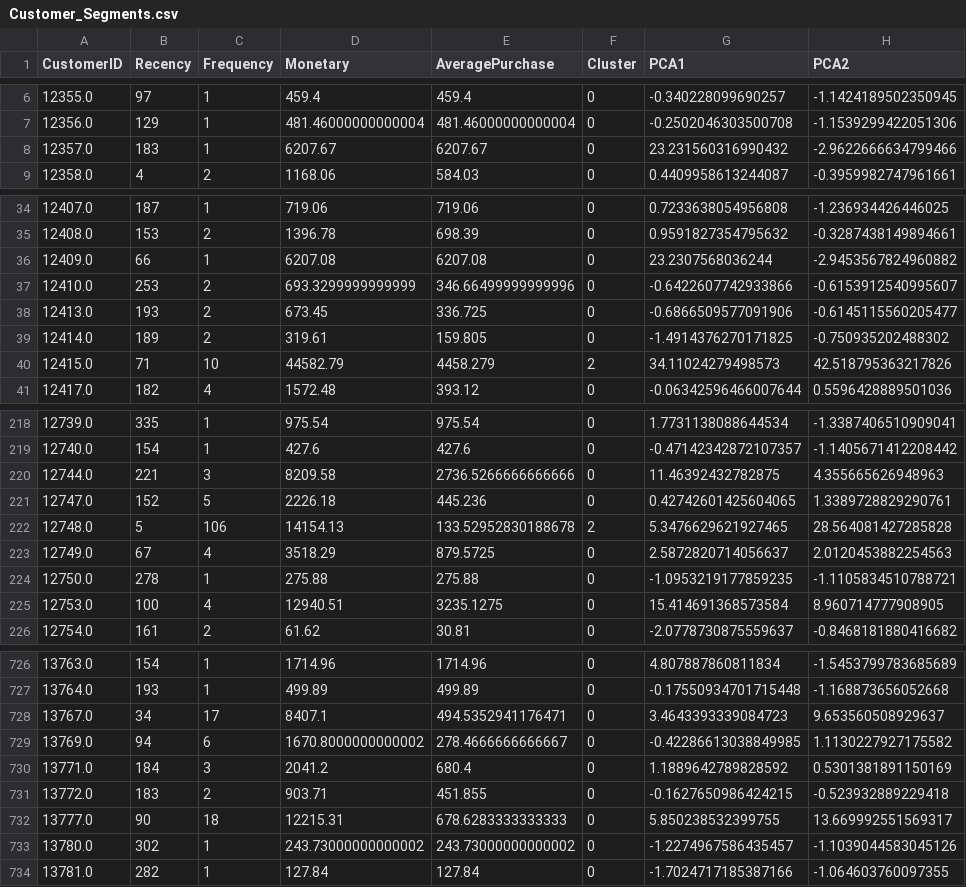
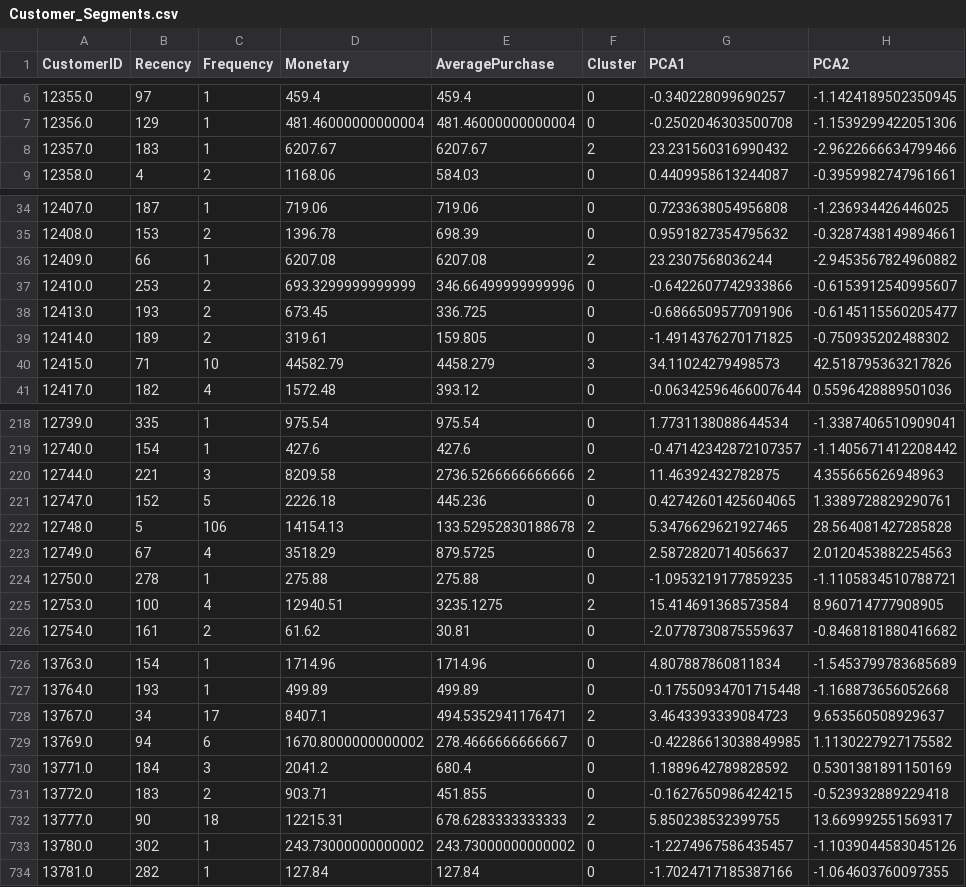
Before and after one commit to vaishakh9517/Infotact-Solutions-Project-2, a CSV file: Data/Cleaned/Customer_Segments.csv, drawn as a sheet; only a part is shown, gaps mark what is left out; the diff covers the shown part only.

```diff
--- a/Data/Cleaned/Customer_Segments.csv
+++ b/Data/Cleaned/Customer_Segments.csv
@@ -7,3 +7,3 @@ CustomerID,Recency,Frequency,Monetary,AveragePurchase,Cluster,PCA1,PCA2
 12356.0,129,1,481.46000000000004,481.46000000000004,0,-0.2502046303500708,-1.1539299422051306
-12357.0,183,1,6207.67,6207.67,0,23.231560316990432,-2.9622666634799466
+12357.0,183,1,6207.67,6207.67,2,23.231560316990432,-2.9622666634799466
 12358.0,4,2,1168.06,584.03,0,0.4409958613244087,-0.3959982747961661
@@ -35,3 +35,3 @@ CustomerID,Recency,Frequency,Monetary,AveragePurchase,Cluster,PCA1,PCA2
 12408.0,153,2,1396.78,698.39,0,0.9591827354795632,-0.3287438149894661
-12409.0,66,1,6207.08,6207.08,0,23.2307568036244,-2.9453567824960882
+12409.0,66,1,6207.08,6207.08,2,23.2307568036244,-2.9453567824960882
 12410.0,253,2,693.3299999999999,346.66499999999996,0,-0.6422607742933866,-0.6153912540995607
@@ -39,3 +39,3 @@ CustomerID,Recency,Frequency,Monetary,AveragePurchase,Cluster,PCA1,PCA2
 12414.0,189,2,319.61,159.805,0,-1.4914376270171825,-0.750935202488302
-12415.0,71,10,44582.79,4458.279,2,34.11024279498573,42.518795363217826
+12415.0,71,10,44582.79,4458.279,3,34.11024279498573,42.518795363217826
 12417.0,182,4,1572.48,393.12,0,-0.06342596466007644,0.5596428889501036
@@ -219,3 +219,3 @@ CustomerID,Recency,Frequency,Monetary,AveragePurchase,Cluster,PCA1,PCA2
 12740.0,154,1,427.6,427.6,0,-0.47142342872107357,-1.1405671412208442
-12744.0,221,3,8209.58,2736.5266666666666,0,11.46392432782875,4.355665626948963
+12744.0,221,3,8209.58,2736.5266666666666,2,11.46392432782875,4.355665626948963
 12747.0,152,5,2226.18,445.236,0,0.42742601425604065,1.3389728829290761
@@ -224,3 +224,3 @@ CustomerID,Recency,Frequency,Monetary,AveragePurchase,Cluster,PCA1,PCA2
 12750.0,278,1,275.88,275.88,0,-1.0953219177859235,-1.1105834510788721
-12753.0,100,4,12940.51,3235.1275,0,15.414691368573584,8.960714777908905
+12753.0,100,4,12940.51,3235.1275,2,15.414691368573584,8.960714777908905
 12754.0,161,2,61.62,30.81,0,-2.0778730875559637,-0.8468181880416682
@@ -727,3 +727,3 @@ CustomerID,Recency,Frequency,Monetary,AveragePurchase,Cluster,PCA1,PCA2
 13764.0,193,1,499.89,499.89,0,-0.17550934701715448,-1.168873656052668
-13767.0,34,17,8407.1,494.5352941176471,0,3.4643393339084723,9.653560508929637
+13767.0,34,17,8407.1,494.5352941176471,2,3.4643393339084723,9.653560508929637
 13769.0,94,6,1670.8000000000002,278.4666666666667,0,-0.42286613038849985,1.1130227927175582
@@ -731,3 +731,3 @@ CustomerID,Recency,Frequency,Monetary,AveragePurchase,Cluster,PCA1,PCA2
 13772.0,183,2,903.71,451.855,0,-0.1627650986424215,-0.523932889229418
-13777.0,90,18,12215.31,678.6283333333333,0,5.850238532399755,13.669992551569317
+13777.0,90,18,12215.31,678.6283333333333,2,5.850238532399755,13.669992551569317
 13780.0,302,1,243.73000000000002,243.73000000000002,0,-1.2274967586435457,-1.1039044583045126
```
Also changed, not shown: 41 edited cells elsewhere in this file, 1 other file.
